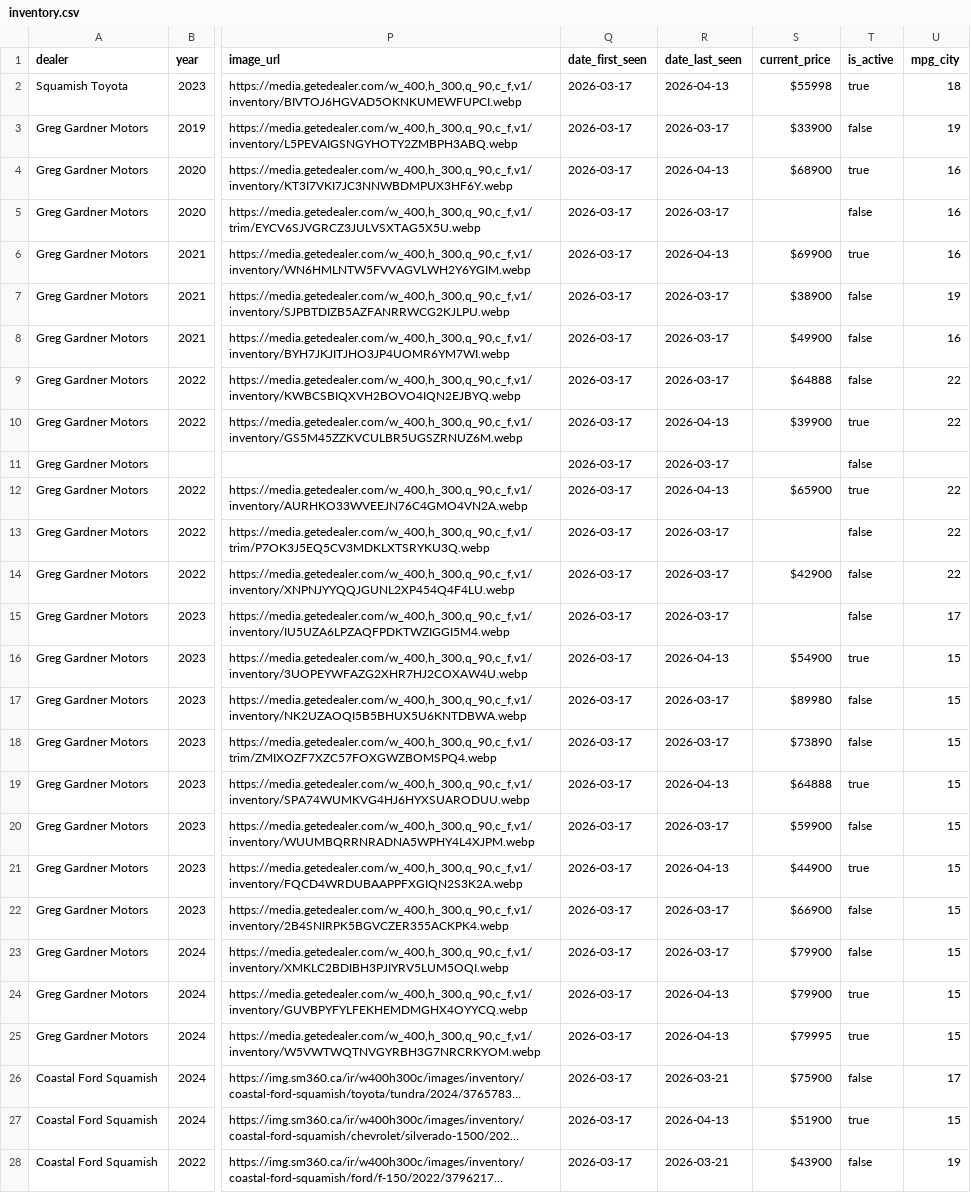
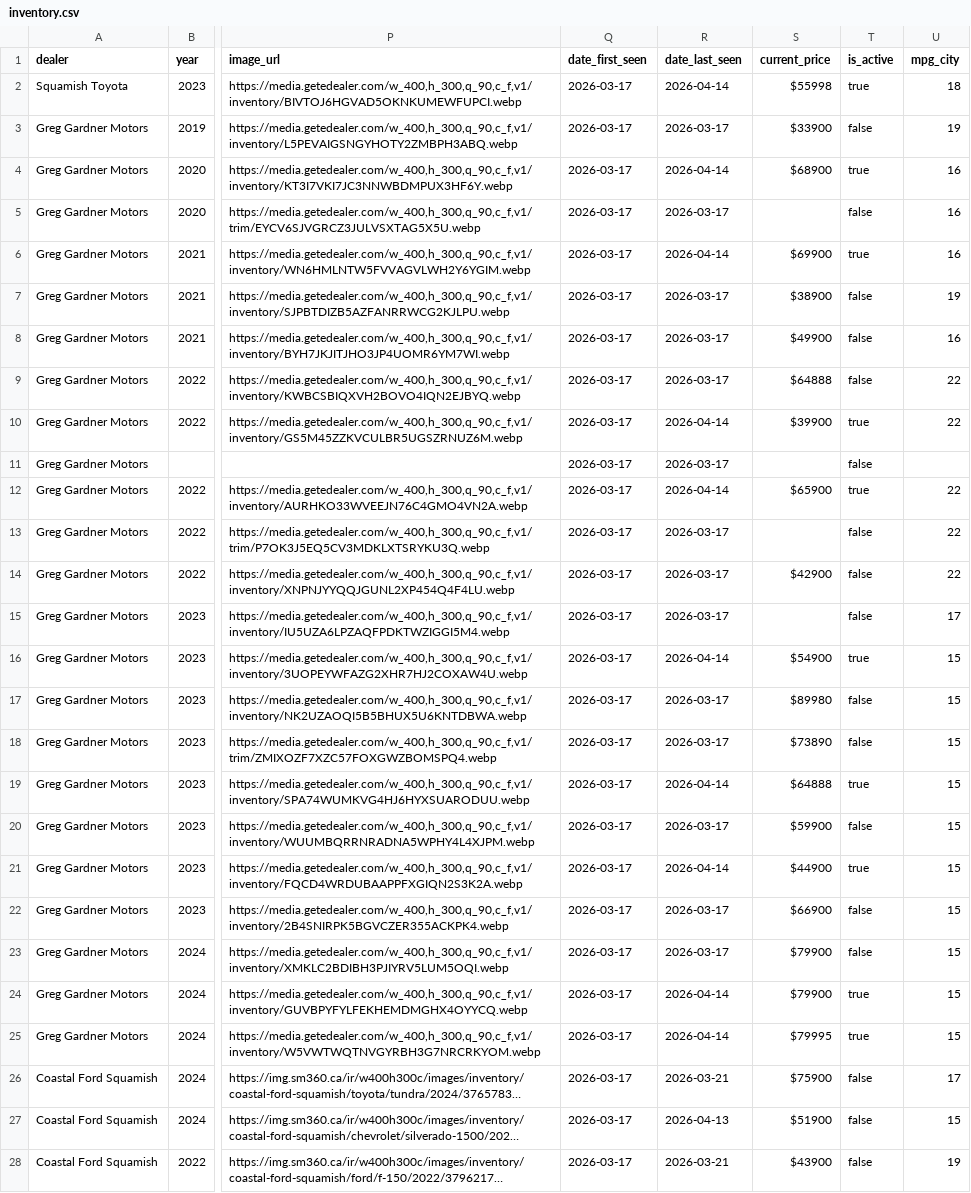
Before and after one commit to wilrocks79/truck-tracker, a CSV file: data/inventory.csv, drawn as a sheet; only a part is shown, gaps mark what is left out; long unchanged cells end in …; the diff covers the shown part only; the diff names each change by its address in the sheet, - before the commit and + after, or states it on an @@ line.

```diff
--- a/data/inventory.csv
+++ b/data/inventory.csv
-R2 (date_last_seen): 2026-04-13
+R2 (date_last_seen): 2026-04-14
-R4 (date_last_seen): 2026-04-13
+R4 (date_last_seen): 2026-04-14
-R6 (date_last_seen): 2026-04-13
+R6 (date_last_seen): 2026-04-14
-R10 (date_last_seen): 2026-04-13
+R10 (date_last_seen): 2026-04-14
-R12 (date_last_seen): 2026-04-13
+R12 (date_last_seen): 2026-04-14
-R16 (date_last_seen): 2026-04-13
+R16 (date_last_seen): 2026-04-14
-R19 (date_last_seen): 2026-04-13
+R19 (date_last_seen): 2026-04-14
-R21 (date_last_seen): 2026-04-13
+R21 (date_last_seen): 2026-04-14
-R24:R25 (date_last_seen): 2026-04-13
+R24:R25 (date_last_seen): 2026-04-14
-T27 (is_active): true
+T27 (is_active): false
```
Also changed, not shown: 13 edited cells elsewhere in this file, data/price_history.csv, 1 other file.
